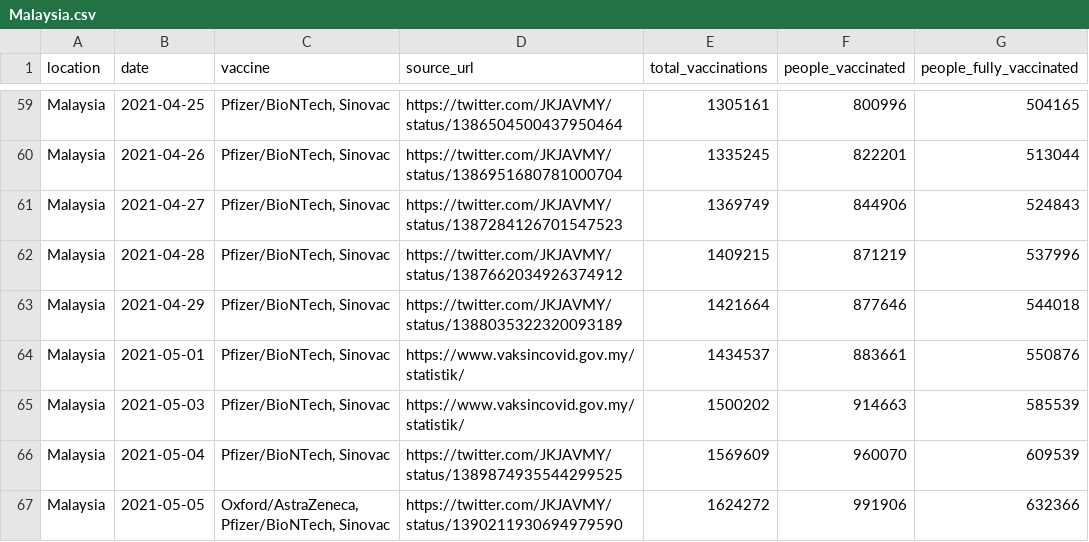
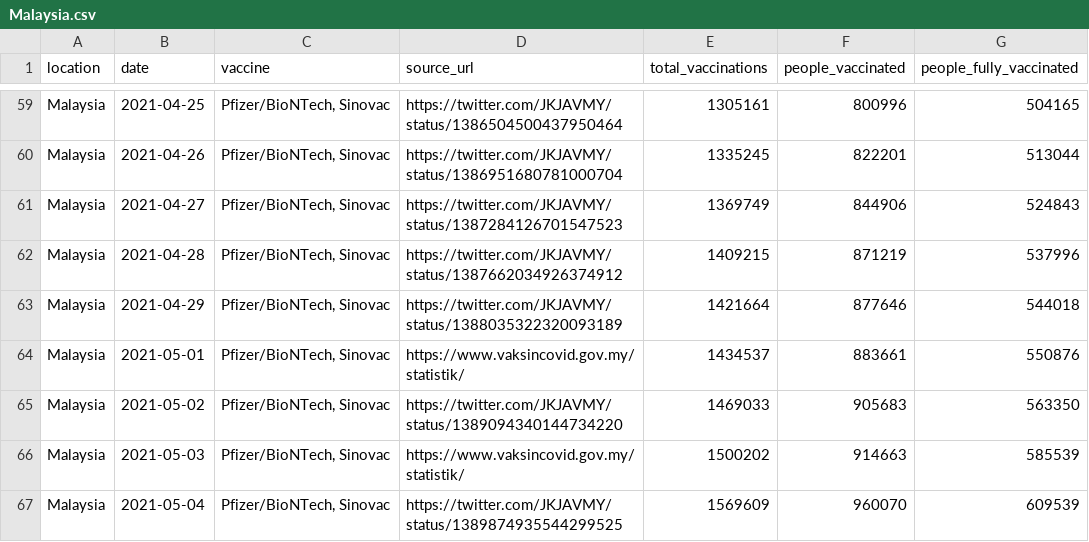
Before and after one commit to owid/covid-19-who, a CSV file: public/data/vaccinations/country_data/Malaysia.csv, drawn as a sheet; only a part is shown, gaps mark what is left out; the shorter side is filled out with more unchanged rows.

Commit message:
Update Malaysia.csv

```diff
--- a/public/data/vaccinations/country_data/Malaysia.csv
+++ b/public/data/vaccinations/country_data/Malaysia.csv
@@ -64,2 +64,3 @@ Malaysia,2021-04-29,"Pfizer/BioNTech, Sinovac",https://twitter.com/JKJAVMY/statu
 Malaysia,2021-05-01,"Pfizer/BioNTech, Sinovac",https://www.vaksincovid.gov.my/statistik/,1434537,883661,550876
+Malaysia,2021-05-02,"Pfizer/BioNTech, Sinovac",https://twitter.com/JKJAVMY/status/1389094340144734220,1469033,905683,563350
 Malaysia,2021-05-03,"Pfizer/BioNTech, Sinovac",https://www.vaksincovid.gov.my/statistik/,1500202,914663,585539
```
